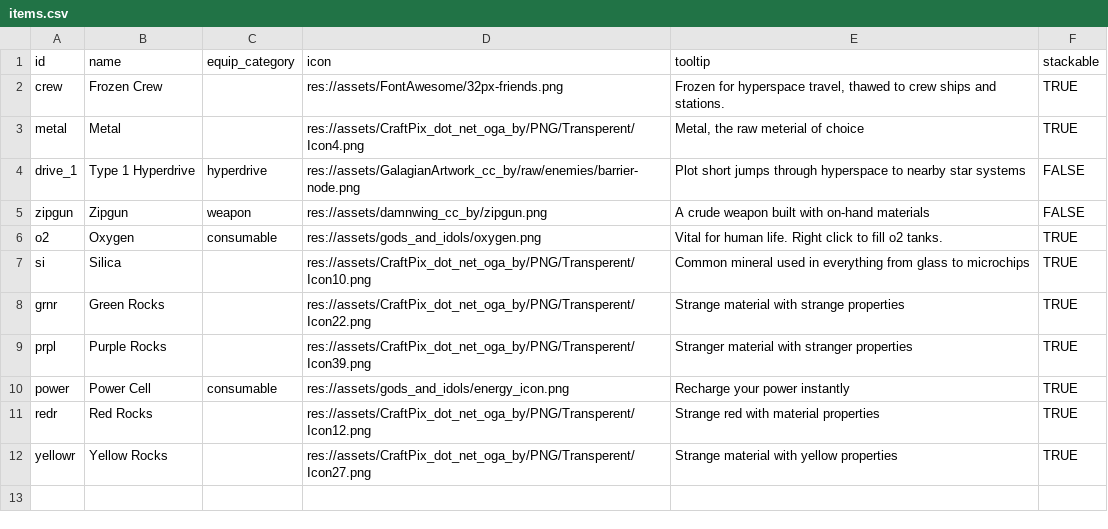
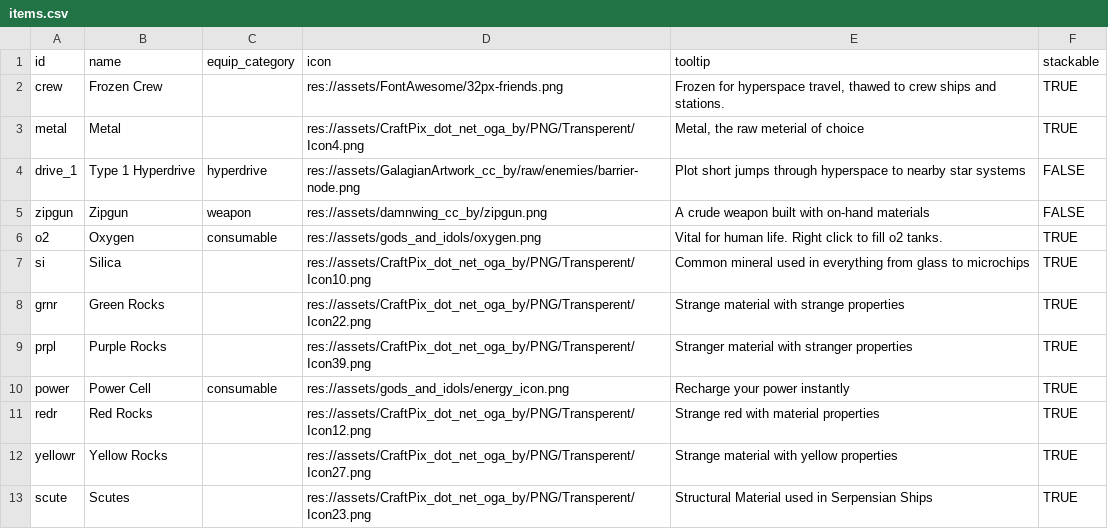
Before and after one commit to EamonnMR/SurviveSpace, a CSV file: data/items.csv, drawn as a sheet; the diff names each change by its address in the sheet, - before the commit and + after, or states it on an @@ line.

Commit message:
More work towards ship crafting

```diff
--- a/data/items.csv
+++ b/data/items.csv
+row 13: scute | Scutes |  | res://assets/CraftPix_dot_net_oga_by/PNG/Transperent/Icon23.png | Structural Material used in Serpensian Ships | TRUE
```
Also changed, not shown: data/build.csv, 39 other files.
